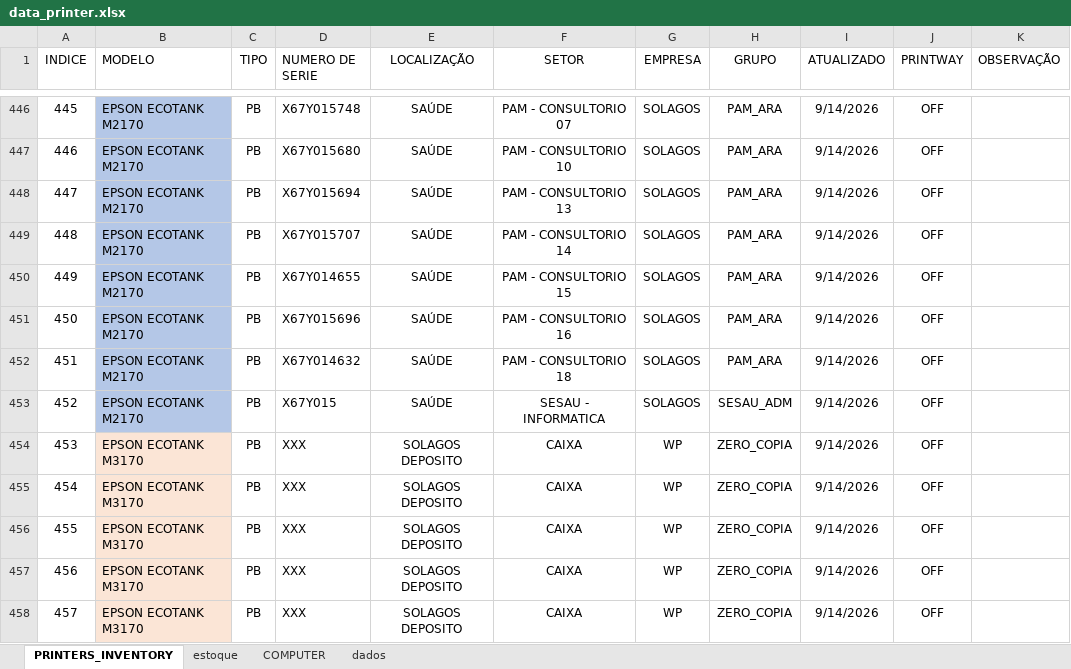
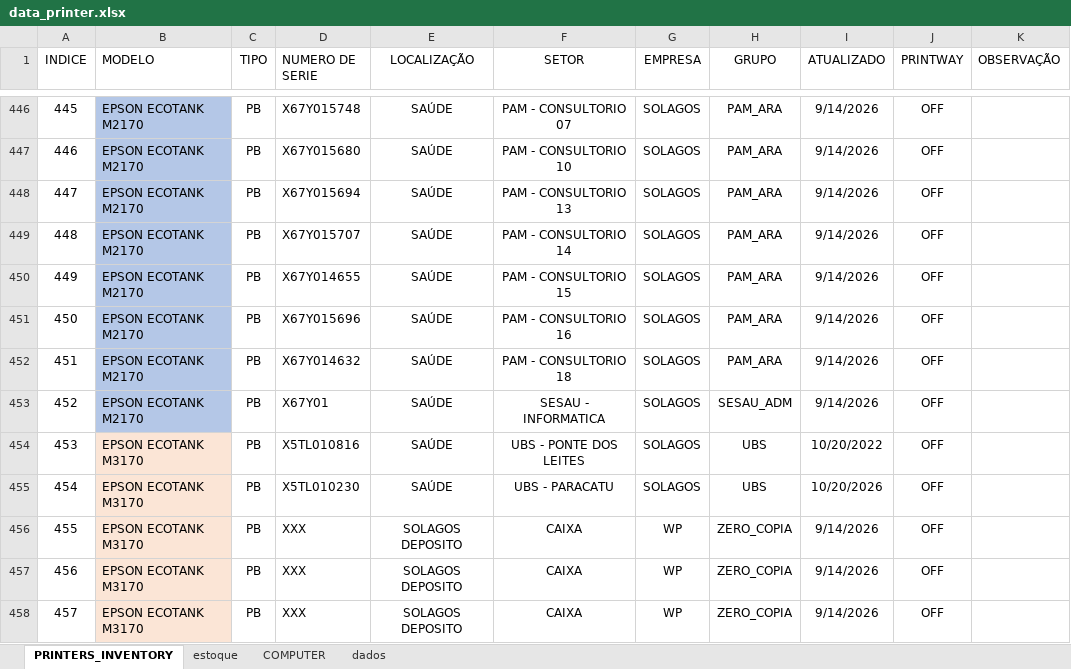
Before and after one commit to flavio-foa-dev/excel, an Excel workbook: data_printer.xlsx, sheet PRINTERS_INVENTORY, drawn as a sheet; only a part is shown, gaps mark what is left out; values as stored, in another font and other column widths than the file's, no borders; conditional formats and table styles not drawn; the diff names each change by its address in the sheet, - before the commit and + after, or states it on an @@ line.

Commit message:
adiciona Flavio

```diff
--- a/data_printer.xlsx (sheet PRINTERS_INVENTORY)
+++ b/data_printer.xlsx (sheet PRINTERS_INVENTORY)
-D453 (NUMERO DE SERIE): X67Y015
+D453 (NUMERO DE SERIE): X67Y01
-D454 (NUMERO DE SERIE): XXX
+D454 (NUMERO DE SERIE): X5TL010816
-E454:E455 (LOCALIZAÇÃO): SOLAGOS DEPOSITO
+E454:E455 (LOCALIZAÇÃO): SAÚDE
-F454 (SETOR): CAIXA
+F454 (SETOR): UBS - PONTE DOS LEITES
-G454:G455 (EMPRESA): WP
+G454:G455 (EMPRESA): SOLAGOS
-H454:H455 (GRUPO): ZERO_COPIA
+H454:H455 (GRUPO): UBS
-I454 (ATUALIZADO): 9/14/2026
+I454 (ATUALIZADO): 10/20/2022
-D455 (NUMERO DE SERIE): XXX
+D455 (NUMERO DE SERIE): X5TL010230
-F455 (SETOR): CAIXA
+F455 (SETOR): UBS - PARACATU
-I455 (ATUALIZADO): 9/14/2026
+I455 (ATUALIZADO): 10/20/2026
```
